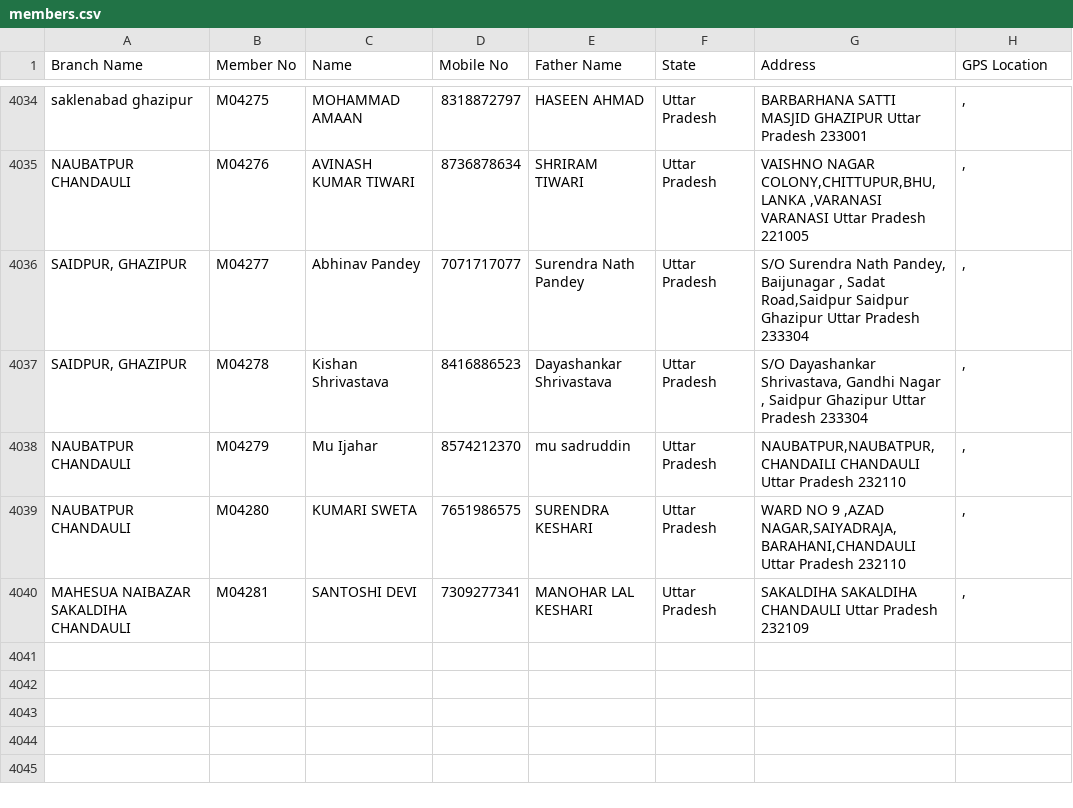
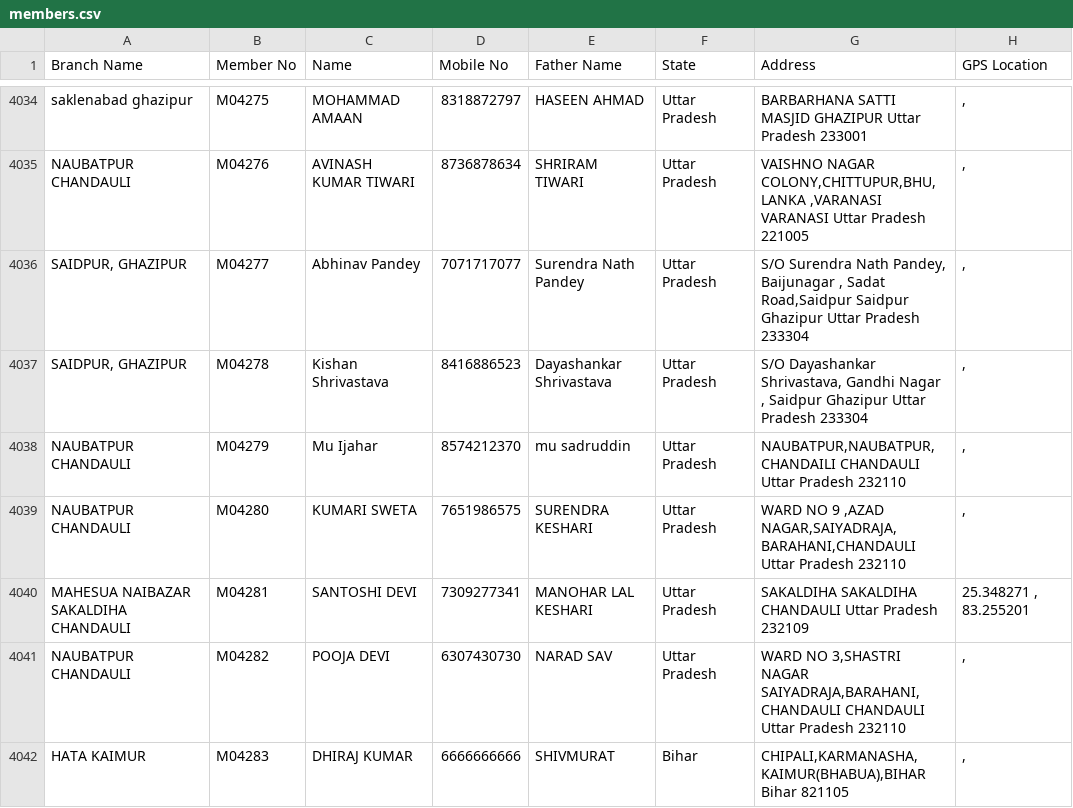
Before and after one commit to vipin8818/asansal-data, a CSV file: members.csv, drawn as a sheet; only a part is shown, gaps mark what is left out; the diff covers the shown part only.

Commit message:
Admin upload members.csv by vipin01@staff.asansal.app

```diff
--- a/members.csv
+++ b/members.csv
@@ -4039,2 +4039,4 @@ NAUBATPUR CHANDAULI,M04279,Mu Ijahar,8574212370,mu sadruddin,Uttar Pradesh,"NAUB
 NAUBATPUR CHANDAULI,M04280,KUMARI SWETA,7651986575,SURENDRA KESHARI,Uttar Pradesh,"WARD NO 9 ,AZAD NAGAR,SAIYADRAJA,BARAHANI,CHANDAULI Uttar Pradesh 232110"," , "
-MAHESUA NAIBAZAR SAKALDIHA CHANDAULI ,M04281,SANTOSHI DEVI,7309277341,MANOHAR LAL KESHARI,Uttar Pradesh,SAKALDIHA SAKALDIHA CHANDAULI Uttar Pradesh 232109," , "
+MAHESUA NAIBAZAR SAKALDIHA CHANDAULI ,M04281,SANTOSHI DEVI,7309277341,MANOHAR LAL KESHARI,Uttar Pradesh,SAKALDIHA SAKALDIHA CHANDAULI Uttar Pradesh 232109,"25.348271 , 83.255201"
+NAUBATPUR CHANDAULI,M04282,POOJA DEVI,6307430730,NARAD SAV,Uttar Pradesh,"WARD NO 3,SHASTRI NAGAR SAIYADRAJA,BARAHANI,CHANDAULI CHANDAULI Uttar Pradesh 232110"," , "
+HATA  KAIMUR ,M04283,DHIRAJ KUMAR,6666666666,SHIVMURAT,Bihar,"CHIPALI,KARMANASHA,KAIMUR(BHABUA),BIHAR Bihar 821105"," , "
```
Also changed, not shown: 2 added rows and 7 edited cells elsewhere in this file.
